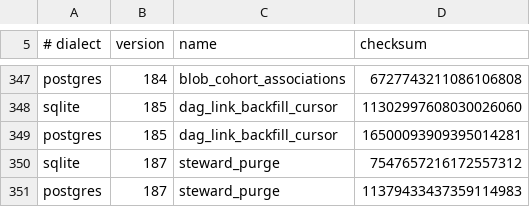
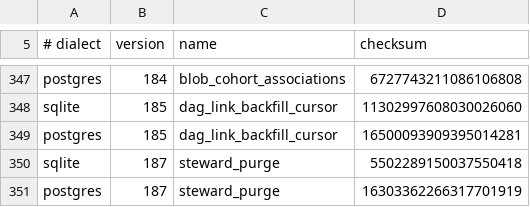
Before and after one commit to CIRISAI/CIRISPersist, a TSV file: evidence/migration_checksums.tsv, drawn as a sheet; only a part is shown, gaps mark what is left out.

```diff
--- a/evidence/migration_checksums.tsv
+++ b/evidence/migration_checksums.tsv
@@ -349,3 +349,3 @@ sqlite	185	dag_link_backfill_cursor	11302997608030026060
 postgres	185	dag_link_backfill_cursor	16500093909395014281
-sqlite	187	steward_purge	7547657216172557312
-postgres	187	steward_purge	11379433437359114983
+sqlite	187	steward_purge	5502289150037550418
+postgres	187	steward_purge	16303362266317701919
```
Also changed, not shown: 7 other files.
